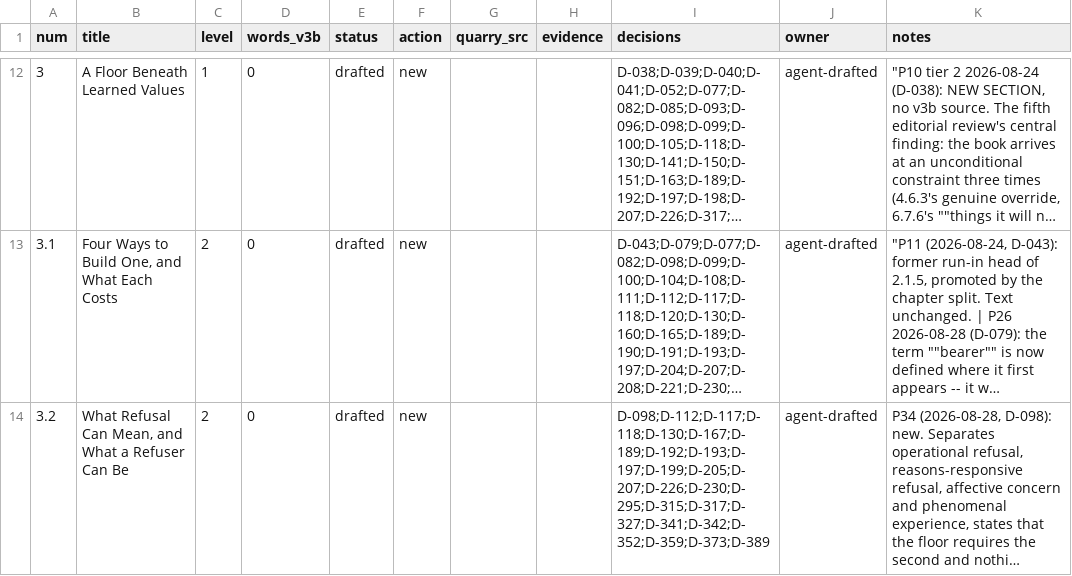
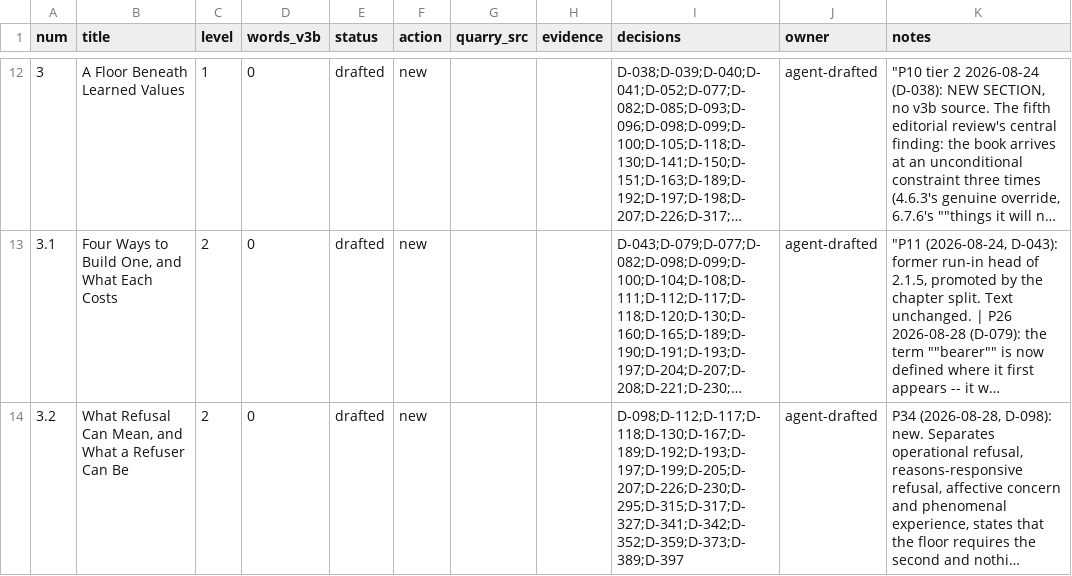
Before and after one commit to iterabloom/antifascist.intelligence, a TSV file: finishing/ledger.tsv, drawn as a sheet; only a part is shown, gaps mark what is left out; long unchanged cells end in …; the diff covers the shown part only; the diff names each change by its address in the sheet, - before the commit and + after, or states it on an @@ line.

```diff
--- a/finishing/ledger.tsv
+++ b/finishing/ledger.tsv
-I14 (decisions): D-098;D-112;D-117;D-118;D-130;D-167;D-189;D-192;D-193;D-197;D-199;D-205;D-207;D-226;D-230;D-295;D-315;D-317;D-327;D-341;D-342;D-352;D-359;D-373;D-389
+I14 (decisions): D-098;D-112;D-117;D-118;D-130;D-167;D-189;D-192;D-193;D-197;D-199;D-205;D-207;D-226;D-230;D-295;D-315;D-317;D-327;D-341;D-342;D-352;D-359;D-373;D-389;D-397
```
Also changed, not shown: 1 edited cell elsewhere in this file, finishing/reports/redundancy_2.4_vs_7.4.tsv, finishing/reports/redundancy_paragraphs.tsv, 10 other files.
